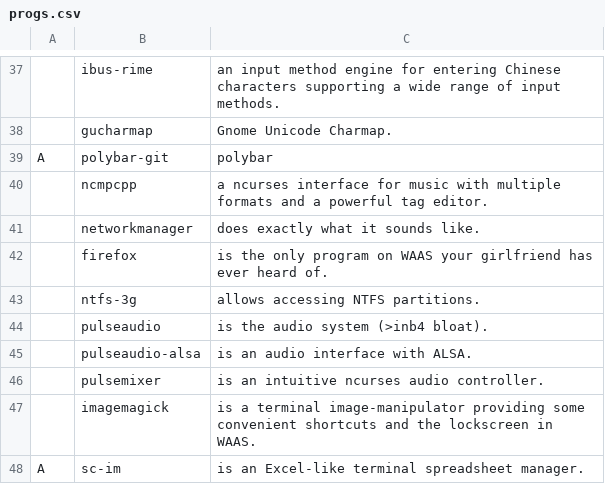
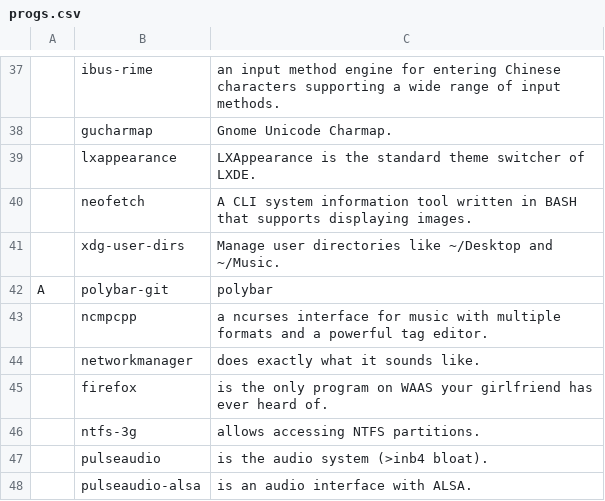
Before and after one commit to jiaozhu/arch_setup, a CSV file: progs.csv, drawn as a sheet; only a part is shown, gaps mark what is left out; the shorter side is filled out with more unchanged rows; the diff names each change by its address in the sheet, - before the commit and + after, or states it on an @@ line.

Commit message:
增加 xdg-user-dirs、neofetch

```diff
--- a/progs.csv
+++ b/progs.csv
+row 39:  | lxappearance | LXAppearance is the standard theme switcher of LXDE.
+row 40:  | neofetch | A CLI system information tool written in BASH that supports displaying images.
+row 41:  | xdg-user-dirs | Manage user directories like ~/Desktop and ~/Music.
```
Also changed, not shown: 2 other files.
